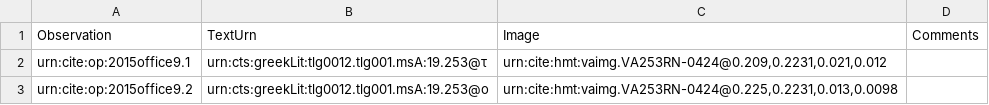
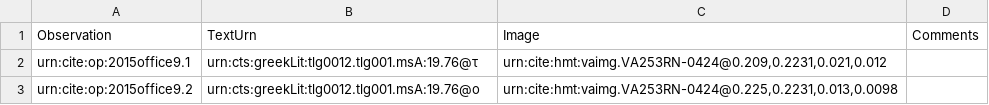
Before and after one commit to hmteditors/2015office11, a CSV file: collections/paleography.csv, drawn as a sheet.

Commit message:
Update paleography.csv

```diff
--- a/collections/paleography.csv
+++ b/collections/paleography.csv
@@ -1,3 +1,3 @@
 Observation,TextUrn,Image,Comments
-urn:cite:op:2015office9.1,urn:cts:greekLit:tlg0012.tlg001.msA:19.253@τ,"urn:cite:hmt:vaimg.VA253RN-0424@0.209,0.2231,0.021,0.012",
-urn:cite:op:2015office9.2,urn:cts:greekLit:tlg0012.tlg001.msA:19.253@ο,"urn:cite:hmt:vaimg.VA253RN-0424@0.225,0.2231,0.013,0.0098",
+urn:cite:op:2015office9.1,urn:cts:greekLit:tlg0012.tlg001.msA:19.76@τ,"urn:cite:hmt:vaimg.VA253RN-0424@0.209,0.2231,0.021,0.012",
+urn:cite:op:2015office9.2,urn:cts:greekLit:tlg0012.tlg001.msA:19.76@ο,"urn:cite:hmt:vaimg.VA253RN-0424@0.225,0.2231,0.013,0.0098",
```
